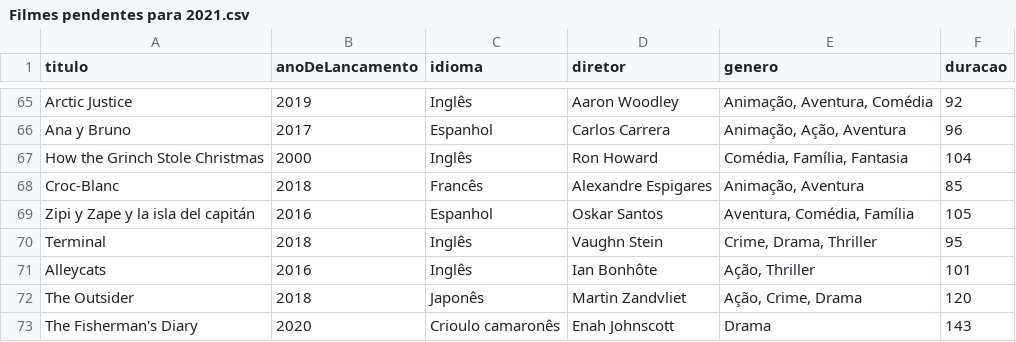
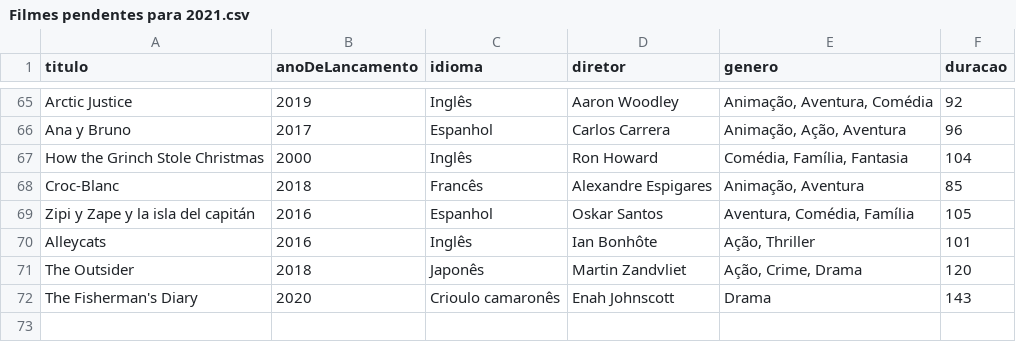
Before and after one commit to luismiguwl/api-filmes-spring-boot, a CSV file: filmes-2021/Filmes pendentes para 2021.csv, drawn as a sheet; only a part is shown, gaps mark what is left out.

```diff
--- a/filmes-2021/Filmes pendentes para 2021.csv
+++ b/filmes-2021/Filmes pendentes para 2021.csv
@@ -69,3 +69,2 @@ Croc-Blanc,2018,Francês,Alexandre Espigares,"Animação, Aventura",85
 Zipi y Zape y la isla del capitán,2016,Espanhol,Oskar Santos,"Aventura, Comédia, Família",105
-Terminal,2018,Inglês,Vaughn Stein,"Crime, Drama, Thriller",95
 Alleycats,2016,Inglês,Ian Bonhôte,"Ação, Thriller",101
```
Also changed, not shown: filmes-2021/Filmes assistidos em 2021.csv, 4 other files.
